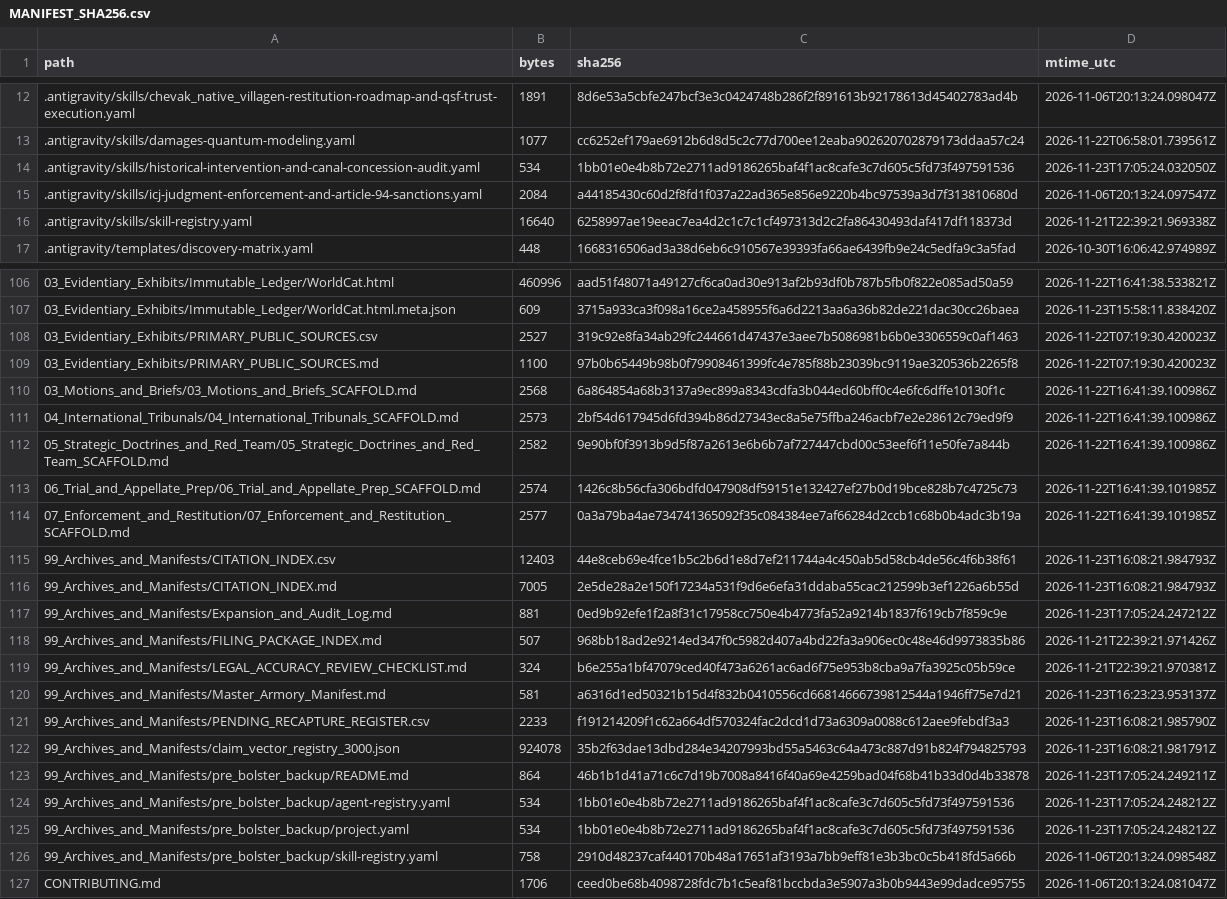
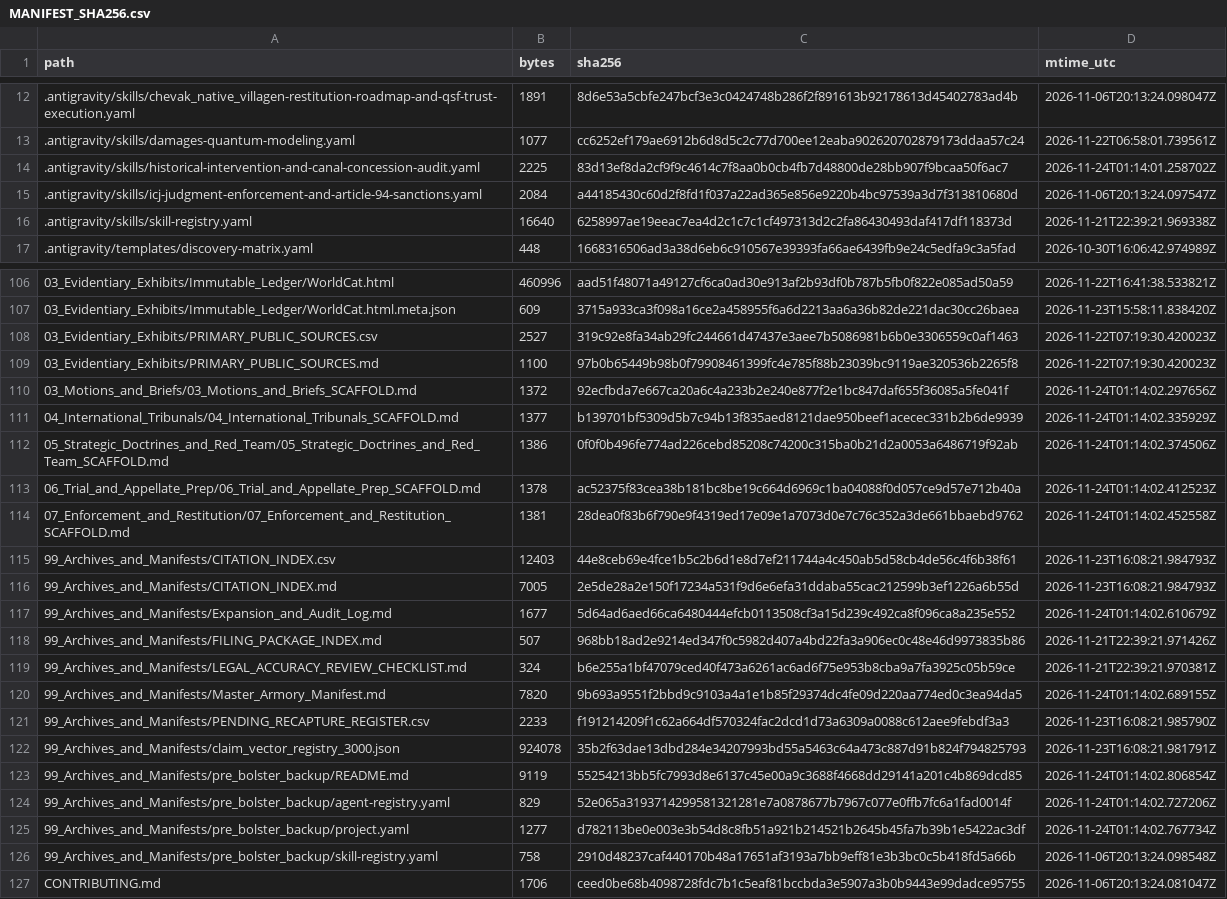
Before and after one commit to GlobalRestitutionAlliance/turtle-island-us-ak-chevak-native-village-master-litigation, a CSV file: 99_Archives_and_Manifests/MANIFEST_SHA256.csv, drawn as a sheet; only a part is shown, gaps mark what is left out; the diff covers the shown part only.

Commit message:
REVERTED DUE TO UNPROMPTED MASS J3WFICATED DATA CORRUPTION BY COMPROMISED BIASED LLM/ARTIFICIAL INTELLIGENCE MODELS

```diff
--- a/99_Archives_and_Manifests/MANIFEST_SHA256.csv
+++ b/99_Archives_and_Manifests/MANIFEST_SHA256.csv
@@ -13,3 +13,3 @@ path,bytes,sha256,mtime_utc
 .antigravity/skills/damages-quantum-modeling.yaml,1077,cc6252ef179ae6912b6d8d5c2c77d700ee12eaba902620702879173ddaa57c24,2026-11-22T06:58:01.739561Z
-.antigravity/skills/historical-intervention-and-canal-concession-audit.yaml,534,1bb01e0e4b8b72e2711ad9186265baf4f1ac8cafe3c7d605c5fd73f497591536,2026-11-23T17:05:24.032050Z
+.antigravity/skills/historical-intervention-and-canal-concession-audit.yaml,2225,83d13ef8da2cf9f9c4614c7f8aa0b0cb4fb7d48800de28bb907f9bcaa50f6ac7,2026-11-24T01:14:01.258702Z
 .antigravity/skills/icj-judgment-enforcement-and-article-94-sanctions.yaml,2084,a44185430c60d2f8fd1f037a22ad365e856e9220b4bc97539a3d7f313810680d,2026-11-06T20:13:24.097547Z
@@ -109,18 +109,18 @@ path,bytes,sha256,mtime_utc
 03_Evidentiary_Exhibits/PRIMARY_PUBLIC_SOURCES.md,1100,97b0b65449b98b0f79908461399fc4e785f88b23039bc9119ae320536b2265f8,2026-11-22T07:19:30.420023Z
-03_Motions_and_Briefs/03_Motions_and_Briefs_SCAFFOLD.md,2568,6a864854a68b3137a9ec899a8343cdfa3b044ed60bff0c4e6fc6dffe10130f1c,2026-11-22T16:41:39.100986Z
-04_International_Tribunals/04_International_Tribunals_SCAFFOLD.md,2573,2bf54d617945d6fd394b86d27343ec8a5e75ffba246acbf7e2e28612c79ed9f9,2026-11-22T16:41:39.100986Z
-05_Strategic_Doctrines_and_Red_Team/05_Strategic_Doctrines_and_Red_Team_SCAFFOLD.md,2582,9e90bf0f3913b9d5f87a2613e6b6b7af727447cbd00c53eef6f11e50fe7a844b,2026-11-22T16:41:39.100986Z
-06_Trial_and_Appellate_Prep/06_Trial_and_Appellate_Prep_SCAFFOLD.md,2574,1426c8b56cfa306bdfd047908df59151e132427ef27b0d19bce828b7c4725c73,2026-11-22T16:41:39.101985Z
-07_Enforcement_and_Restitution/07_Enforcement_and_Restitution_SCAFFOLD.md,2577,0a3a79ba4ae734741365092f35c084384ee7af66284d2ccb1c68b0b4adc3b19a,2026-11-22T16:41:39.101985Z
+03_Motions_and_Briefs/03_Motions_and_Briefs_SCAFFOLD.md,1372,92ecfbda7e667ca20a6c4a233b2e240e877f2e1bc847daf655f36085a5fe041f,2026-11-24T01:14:02.297656Z
+04_International_Tribunals/04_International_Tribunals_SCAFFOLD.md,1377,b139701bf5309d5b7c94b13f835aed8121dae950beef1acecec331b2b6de9939,2026-11-24T01:14:02.335929Z
+05_Strategic_Doctrines_and_Red_Team/05_Strategic_Doctrines_and_Red_Team_SCAFFOLD.md,1386,0f0f0b496fe774ad226cebd85208c74200c315ba0b21d2a0053a6486719f92ab,2026-11-24T01:14:02.374506Z
+06_Trial_and_Appellate_Prep/06_Trial_and_Appellate_Prep_SCAFFOLD.md,1378,ac52375f83cea38b181bc8be19c664d6969c1ba04088f0d057ce9d57e712b40a,2026-11-24T01:14:02.412523Z
+07_Enforcement_and_Restitution/07_Enforcement_and_Restitution_SCAFFOLD.md,1381,28dea0f83b6f790e9f4319ed17e09e1a7073d0e7c76c352a3de661bbaebd9762,2026-11-24T01:14:02.452558Z
 99_Archives_and_Manifests/CITATION_INDEX.csv,12403,44e8ceb69e4fce1b5c2b6d1e8d7ef211744a4c450ab5d58cb4de56c4f6b38f61,2026-11-23T16:08:21.984793Z
 99_Archives_and_Manifests/CITATION_INDEX.md,7005,2e5de28a2e150f17234a531f9d6e6efa31ddaba55cac212599b3ef1226a6b55d,2026-11-23T16:08:21.984793Z
-99_Archives_and_Manifests/Expansion_and_Audit_Log.md,881,0ed9b92efe1f2a8f31c17958cc750e4b4773fa52a9214b1837f619cb7f859c9e,2026-11-23T17:05:24.247212Z
+99_Archives_and_Manifests/Expansion_and_Audit_Log.md,1677,5d64ad6aed66ca6480444efcb0113508cf3a15d239c492ca8f096ca8a235e552,2026-11-24T01:14:02.610679Z
 99_Archives_and_Manifests/FILING_PACKAGE_INDEX.md,507,968bb18ad2e9214ed347f0c5982d407a4bd22fa3a906ec0c48e46d9973835b86,2026-11-21T22:39:21.971426Z
 99_Archives_and_Manifests/LEGAL_ACCURACY_REVIEW_CHECKLIST.md,324,b6e255a1bf47079ced40f473a6261ac6ad6f75e953b8cba9a7fa3925c05b59ce,2026-11-21T22:39:21.970381Z
-99_Archives_and_Manifests/Master_Armory_Manifest.md,581,a6316d1ed50321b15d4f832b0410556cd66814666739812544a1946ff75e7d21,2026-11-23T16:23:23.953137Z
+99_Archives_and_Manifests/Master_Armory_Manifest.md,7820,9b693a9551f2bbd9c9103a4a1e1b85f29374dc4fe09d220aa774ed0c3ea94da5,2026-11-24T01:14:02.689155Z
 99_Archives_and_Manifests/PENDING_RECAPTURE_REGISTER.csv,2233,f191214209f1c62a664df570324fac2dcd1d73a6309a0088c612aee9febdf3a3,2026-11-23T16:08:21.985790Z
 99_Archives_and_Manifests/claim_vector_registry_3000.json,924078,35b2f63dae13dbd284e34207993bd55a5463c64a473c887d91b824f794825793,2026-11-23T16:08:21.981791Z
-99_Archives_and_Manifests/pre_bolster_backup/README.md,864,46b1b1d41a71c6c7d19b7008a8416f40a69e4259bad04f68b41b33d0d4b33878,2026-11-23T17:05:24.249211Z
-99_Archives_and_Manifests/pre_bolster_backup/agent-registry.yaml,534,1bb01e0e4b8b72e2711ad9186265baf4f1ac8cafe3c7d605c5fd73f497591536,2026-11-23T17:05:24.248212Z
-99_Archives_and_Manifests/pre_bolster_backup/project.yaml,534,1bb01e0e4b8b72e2711ad9186265baf4f1ac8cafe3c7d605c5fd73f497591536,2026-11-23T17:05:24.248212Z
+99_Archives_and_Manifests/pre_bolster_backup/README.md,9119,55254213bb5fc7993d8e6137c45e00a9c3688f4668dd29141a201c4b869dcd85,2026-11-24T01:14:02.806854Z
+99_Archives_and_Manifests/pre_bolster_backup/agent-registry.yaml,829,52e065a3193714299581321281e7a0878677b7967c077e0ffb7fc6a1fad0014f,2026-11-24T01:14:02.727206Z
+99_Archives_and_Manifests/pre_bolster_backup/project.yaml,1277,d782113be0e003e3b54d8c8fb51a921b214521b2645b45fa7b39b1e5422ac3df,2026-11-24T01:14:02.767734Z
 99_Archives_and_Manifests/pre_bolster_backup/skill-registry.yaml,758,2910d48237caf440170b48a17651af3193a7bb9eff81e3b3bc0c5b418fd5a66b,2026-11-06T20:13:24.098548Z
```
Also changed, not shown: 77 edited cells elsewhere in this file, 37 other files.
